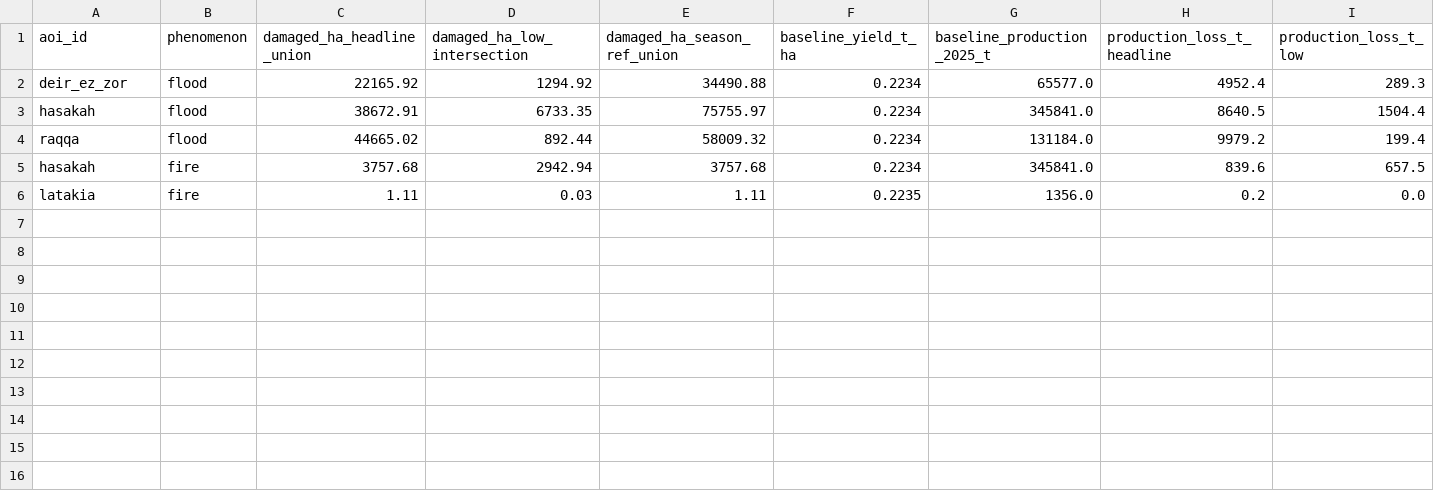
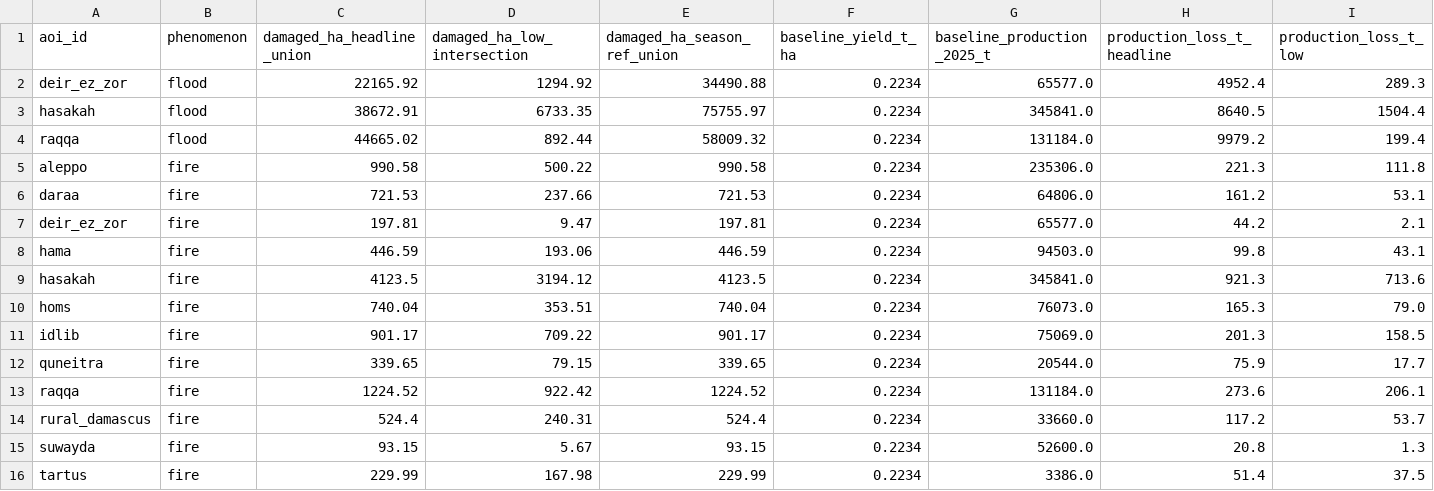
Before and after one commit to Muhanad-husn/flood-fire, a CSV file: outputs/food_security/impact_by_aoi.csv, drawn as a sheet; only a part is shown; removed rows and columns are numbered as before the commit, all else as after; rows hold the shown columns only; the diff names each change by its address in the sheet, - before the commit and + after, or states it on an @@ line.

```diff
--- a/outputs/food_security/impact_by_aoi.csv
+++ b/outputs/food_security/impact_by_aoi.csv
-row 5: hasakah | fire | 3757.68 | 2942.94 | 3757.68 | 0.2234 | 345841.0 | 839.6 | 657.5
-row 6: latakia | fire | 1.11 | 0.03 | 1.11 | 0.2235 | 1356.0 | 0.2 | 0.0
+row 5: aleppo | fire | 990.58 | 500.22 | 990.58 | 0.2234 | 235306.0 | 221.3 | 111.8
+row 6: daraa | fire | 721.53 | 237.66 | 721.53 | 0.2234 | 64806.0 | 161.2 | 53.1
+row 7: deir_ez_zor | fire | 197.81 | 9.47 | 197.81 | 0.2234 | 65577.0 | 44.2 | 2.1
+row 8: hama | fire | 446.59 | 193.06 | 446.59 | 0.2234 | 94503.0 | 99.8 | 43.1
+row 9: hasakah | fire | 4123.5 | 3194.12 | 4123.5 | 0.2234 | 345841.0 | 921.3 | 713.6
+row 10: homs | fire | 740.04 | 353.51 | 740.04 | 0.2234 | 76073.0 | 165.3 | 79.0
+row 11: idlib | fire | 901.17 | 709.22 | 901.17 | 0.2234 | 75069.0 | 201.3 | 158.5
+row 12: quneitra | fire | 339.65 | 79.15 | 339.65 | 0.2234 | 20544.0 | 75.9 | 17.7
+row 13: raqqa | fire | 1224.52 | 922.42 | 1224.52 | 0.2234 | 131184.0 | 273.6 | 206.1
+row 14: rural_damascus | fire | 524.4 | 240.31 | 524.4 | 0.2234 | 33660.0 | 117.2 | 53.7
+row 15: suwayda | fire | 93.15 | 5.67 | 93.15 | 0.2234 | 52600.0 | 20.8 | 1.3
+row 16: tartus | fire | 229.99 | 167.98 | 229.99 | 0.2234 | 3386.0 | 51.4 | 37.5
```
Also changed, not shown: outputs/food_security/impact_national.csv, 7 other files.
